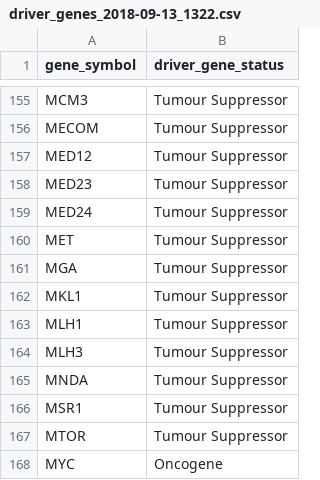
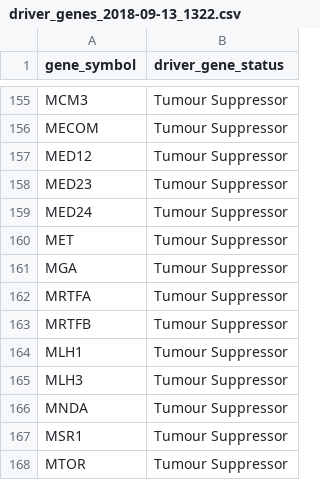
Before and after one commit to EmanuelGoncalves/crispy, a CSV file: crispy/data/gene_sets/driver_genes_2018-09-13_1322.csv, drawn as a sheet; only a part is shown, gaps mark what is left out; the shorter side is filled out with more unchanged rows.

```diff
--- a/crispy/data/gene_sets/driver_genes_2018-09-13_1322.csv
+++ b/crispy/data/gene_sets/driver_genes_2018-09-13_1322.csv
@@ -161,3 +161,4 @@ MET,Tumour Suppressor
 MGA,Tumour Suppressor
-MKL1,Tumour Suppressor
+MRTFA,Tumour Suppressor
+MRTFB,Tumour Suppressor
 MLH1,Tumour Suppressor
```
Also changed, not shown: 18 other files.
